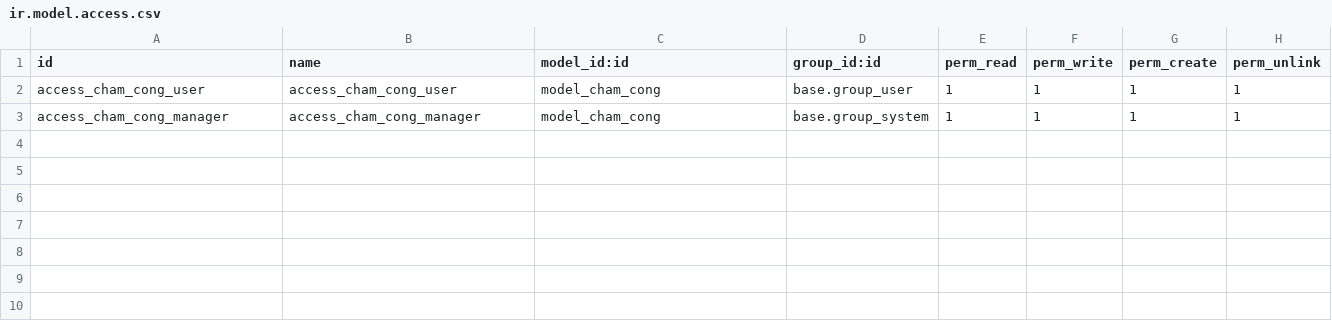
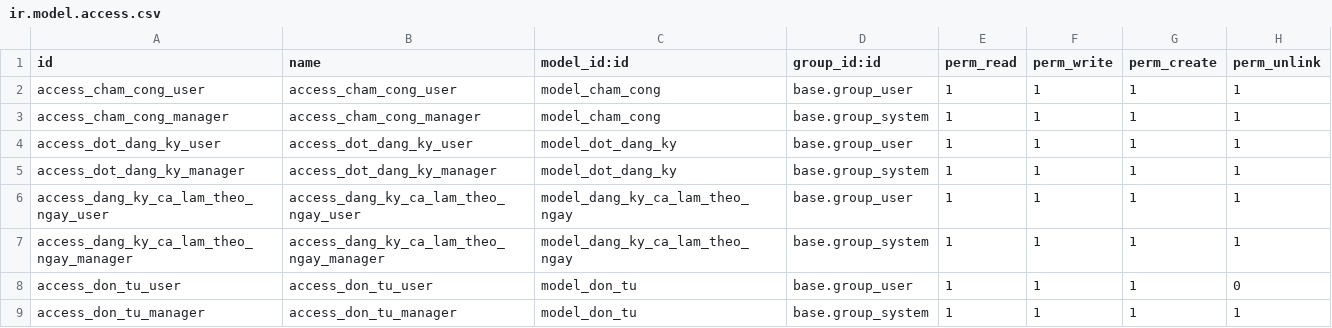
Before and after one commit to hung981vpp/HN-QTDN-17-10-N9, a CSV file: addons/cham_cong/security/ir.model.access.csv, drawn as a sheet; the diff names each change by its address in the sheet, - before the commit and + after, or states it on an @@ line.

```diff
--- a/addons/cham_cong/security/ir.model.access.csv
+++ b/addons/cham_cong/security/ir.model.access.csv
+row 4: access_dot_dang_ky_user | access_dot_dang_ky_user | model_dot_dang_ky | base.group_user | 1 | 1 | 1 | 1
+row 5: access_dot_dang_ky_manager | access_dot_dang_ky_manager | model_dot_dang_ky | base.group_system | 1 | 1 | 1 | 1
+row 6: access_dang_ky_ca_lam_theo_ngay_user | access_dang_ky_ca_lam_theo_ngay_user | model_dang_ky_ca_lam_theo_ngay | base.group_user | 1 | 1 | 1 | 1
+row 7: access_dang_ky_ca_lam_theo_ngay_manager | access_dang_ky_ca_lam_theo_ngay_manager | model_dang_ky_ca_lam_theo_ngay | base.group_system | 1 | 1 | 1 | 1
+row 8: access_don_tu_user | access_don_tu_user | model_don_tu | base.group_user | 1 | 1 | 1 | 0
+row 9: access_don_tu_manager | access_don_tu_manager | model_don_tu | base.group_system | 1 | 1 | 1 | 1
```
Also changed, not shown: 25 other files.
